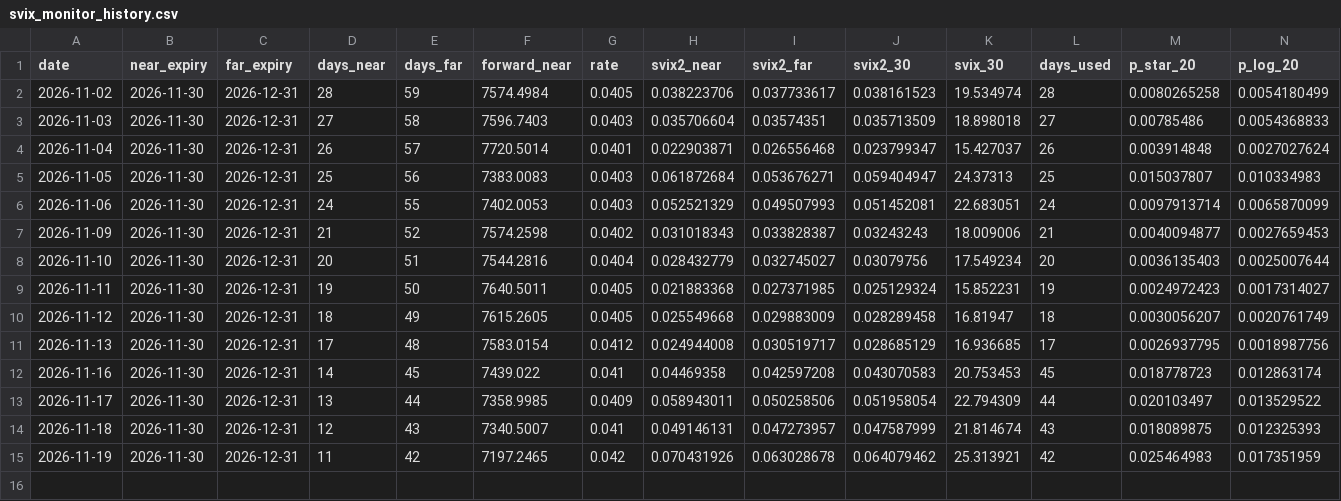
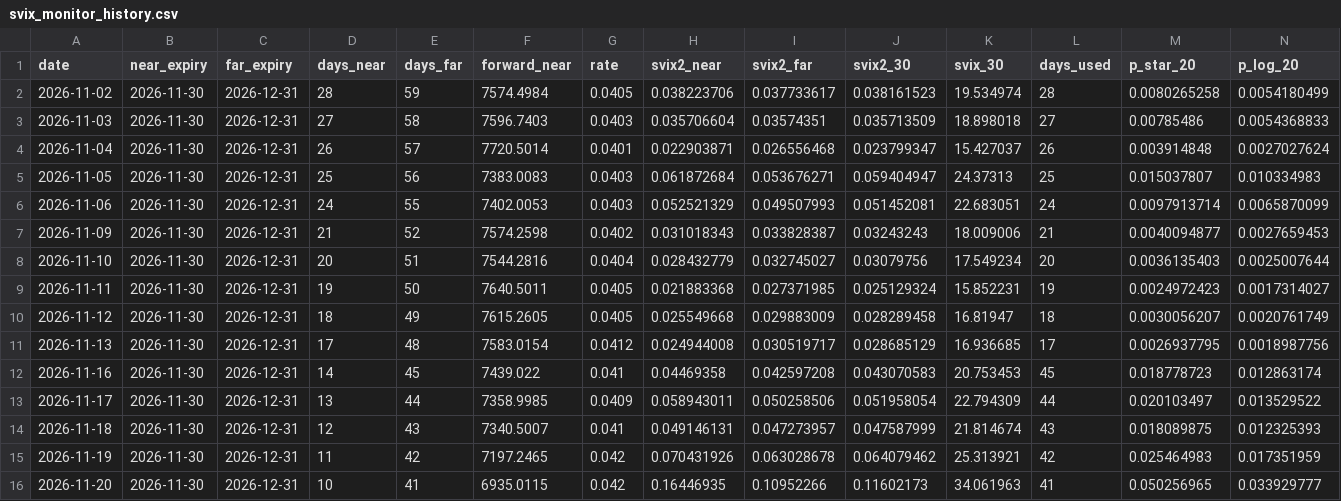
Before and after one commit to Gonzalorrd/svix-crash-monitor, a CSV file: svix_monitor_history.csv, drawn as a sheet; only a part is shown; rows hold the shown columns only; the diff names each change by its address in the sheet, - before the commit and + after, or states it on an @@ line.

```diff
--- a/svix_monitor_history.csv
+++ b/svix_monitor_history.csv
+row 16: 2026-11-20 | 2026-11-30 | 2026-12-31 | 10 | 41 | 6935.0115 | 0.042 | 0.16446935 | 0.10952266 | 0.11602173 | 34.061963 | 41 | 0.050256965 | 0.033929777
```
